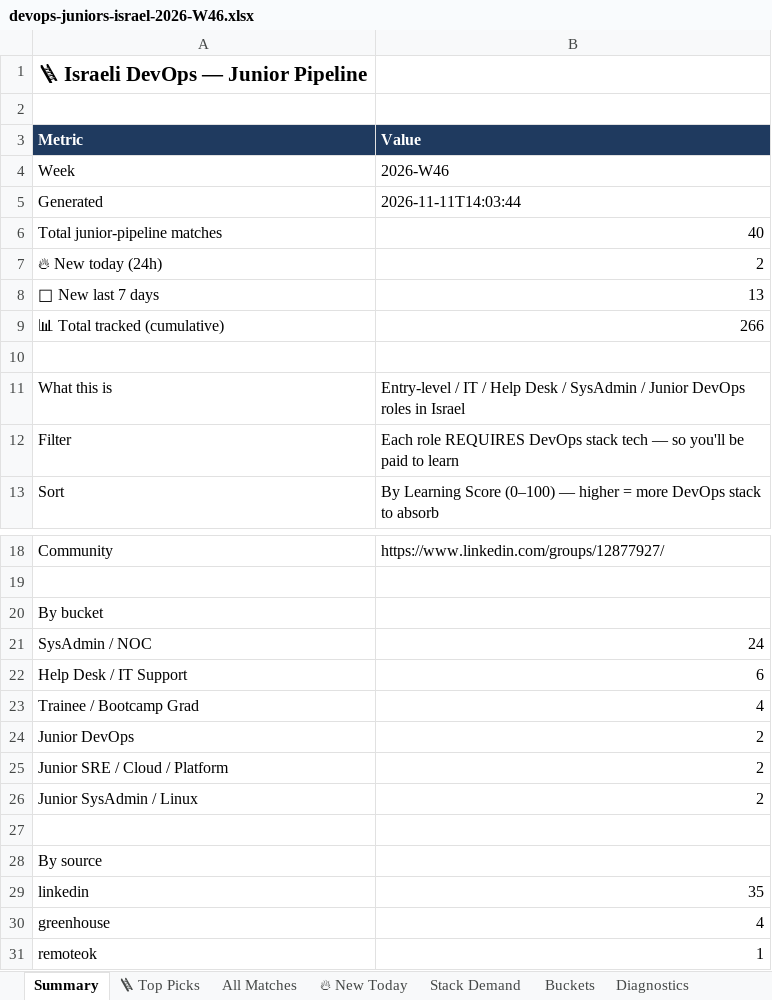
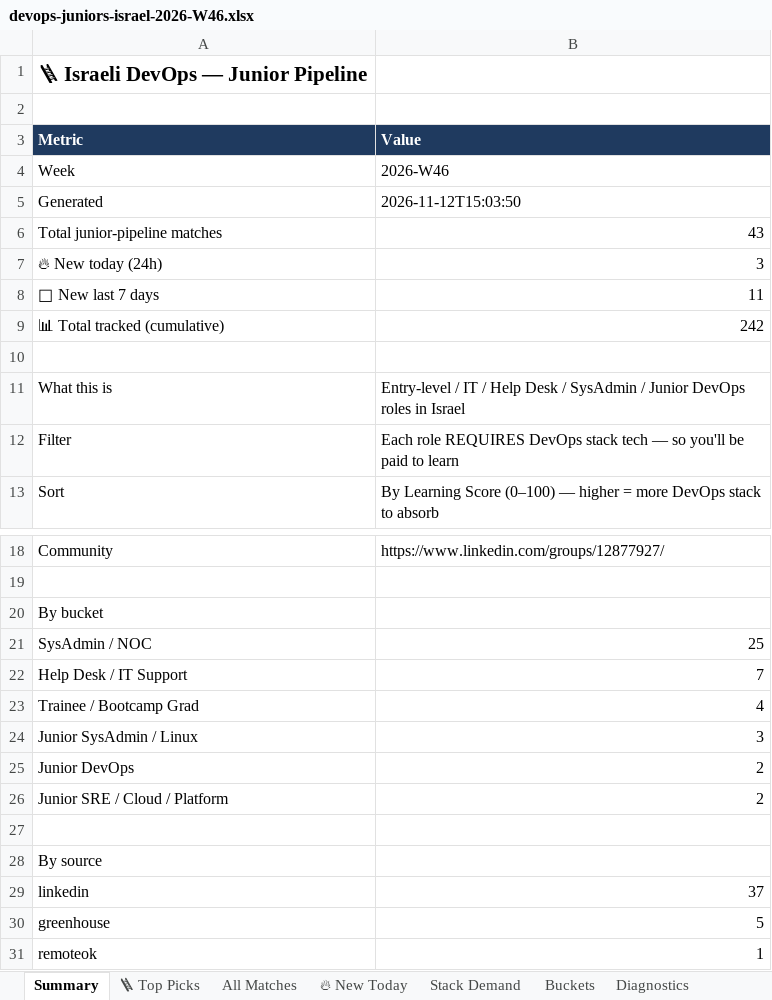
Before and after one commit to OrelBello/devops-market-data, an Excel workbook: reports/devops-juniors-israel-2026-W46.xlsx, sheet Summary, drawn as a sheet; only a part is shown, gaps mark what is left out; values as stored, in another font and other column widths than the file's, no borders; removed rows and columns are numbered as before the commit, all else as after; the diff names each change by its address in the sheet, - before the commit and + after, or states it on an @@ line.

```diff
--- a/reports/devops-juniors-israel-2026-W46.xlsx (sheet Summary)
+++ b/reports/devops-juniors-israel-2026-W46.xlsx (sheet Summary)
-B5 (Value): 2026-11-11T14:03:44
+B5 (Value): 2026-11-12T15:03:50
-B6 (Value): 40
+B6 (Value): 43
-B7 (Value): 2
+B7 (Value): 3
-B8 (Value): 13
+B8 (Value): 11
-B9 (Value): 266
+B9 (Value): 242
-B21 (Value): 24
+B21 (Value): 25
-B22 (Value): 6
+B22 (Value): 7
+row 24: Junior SysAdmin / Linux | 3
-row 26: Junior SysAdmin / Linux | 2
-B29 (Value): 35
+B29 (Value): 37
-B30 (Value): 4
+B30 (Value): 5
```
Also changed, not shown: sheet All Matches, sheet 🔥 New Today, sheet Stack Demand, sheet 🪜 Top Picks, sheet Buckets, sheet Diagnostics, reports/devops-jobs-israel-2026-W46.xlsx, reports/devops-jobs-israel-latest.xlsx, 11 other files.
